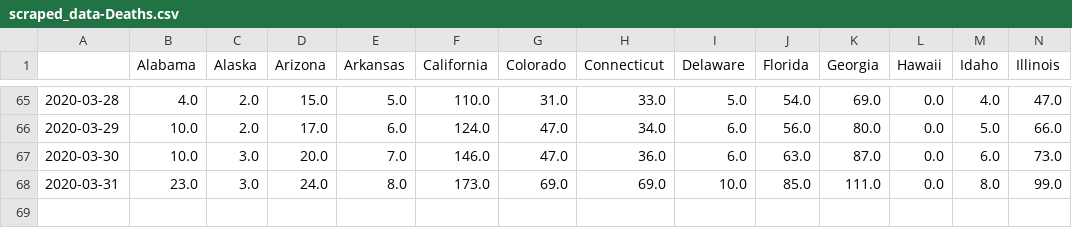
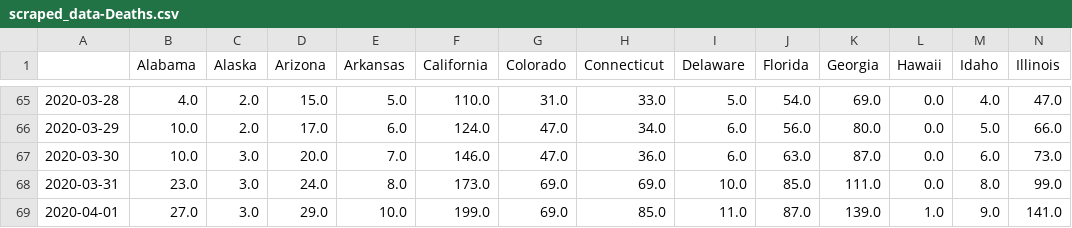
Before and after one commit to Princeton-Election-Consortium/covid-19, a CSV file: data/scraped_data-Deaths.csv, drawn as a sheet; only a part is shown, gaps mark what is left out; rows hold the shown columns only; the diff names each change by its address in the sheet, - before the commit and + after, or states it on an @@ line.

```diff
--- a/data/scraped_data-Deaths.csv
+++ b/data/scraped_data-Deaths.csv
+row 69: 2020-04-01 | 27.0 | 3.0 | 29.0 | 10.0 | 199.0 | 69.0 | 85.0 | 11.0 | 87.0 | 139.0 | 1.0 | 9.0 | 141.0
```
Also changed, not shown: data/doubling_time-Deaths-reversed.csv, data/doubling_time-Deaths.csv, 2 other files.
